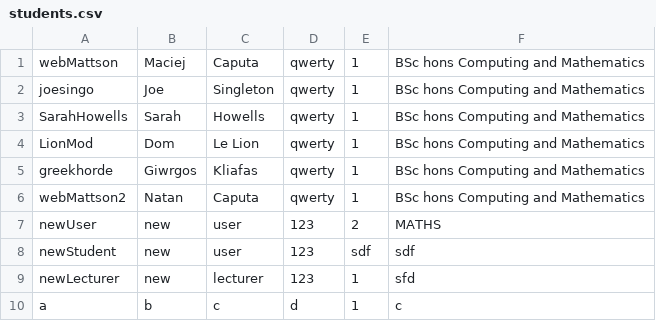
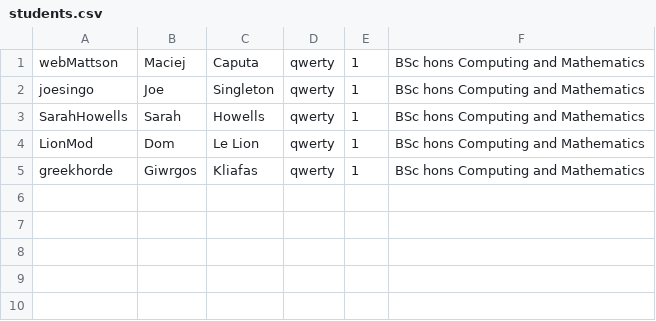
Before and after one commit to MaciejCaputa/CM1202, a CSV file: database/students.csv, drawn as a sheet.

```diff
--- a/database/students.csv
+++ b/database/students.csv
@@ -5,6 +5 @@ LionMod,Dom,Le Lion,qwerty,1,BSc hons Computing and Mathematics
 greekhorde,Giwrgos,Kliafas,qwerty,1,BSc hons Computing and Mathematics
-webMattson2,Natan,Caputa,qwerty,1,BSc hons Computing and Mathematics
-newUser,new,user,123,2,MATHS
-newStudent,new,user,123,sdf,sdf
-newLecturer,new,lecturer,123,1,sfd
-a,b,c,d,1,c
```
Also changed, not shown: 1 other file.
